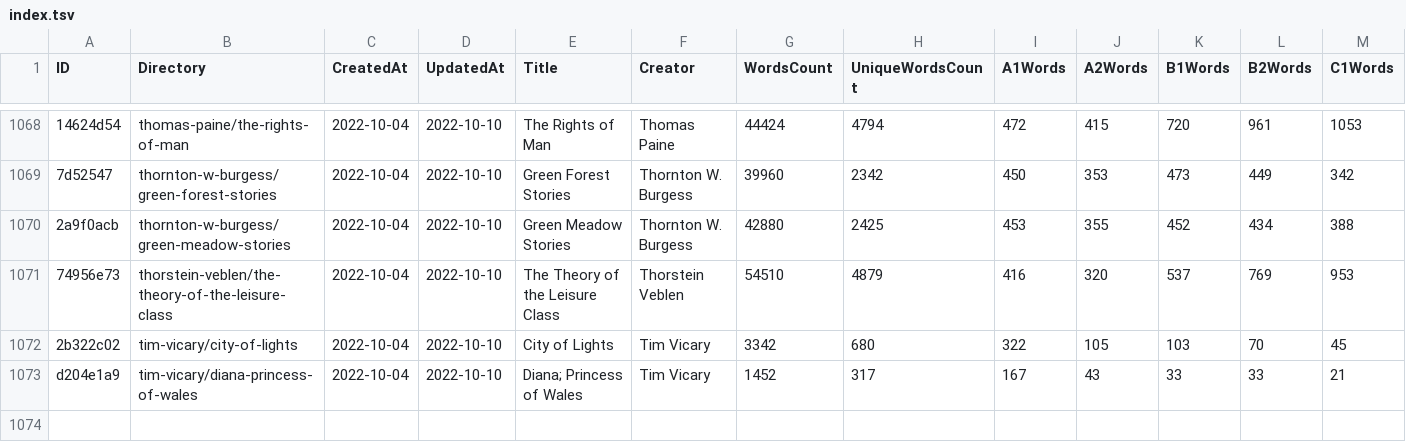
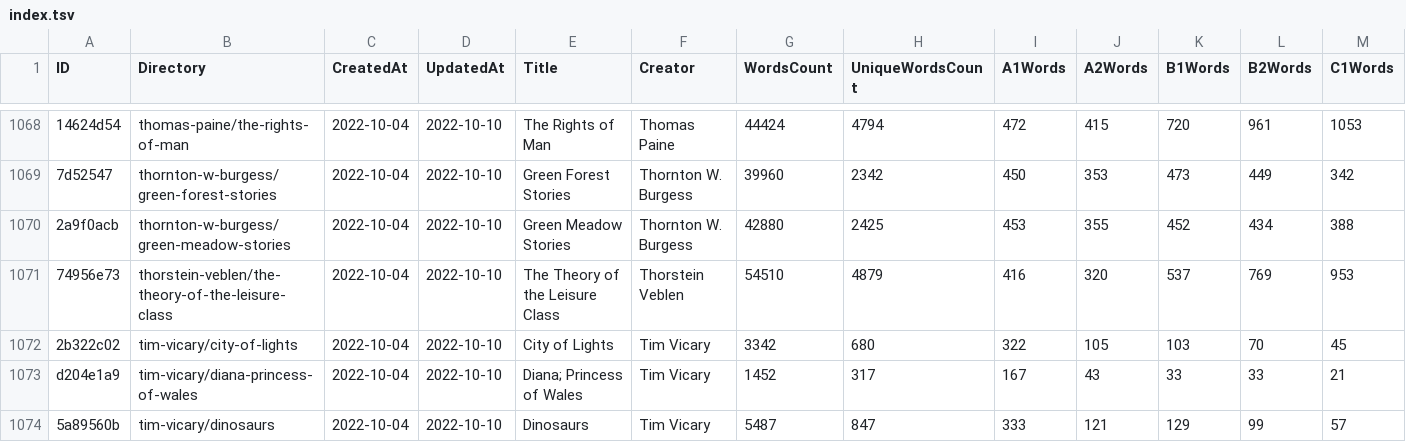
Before and after one commit to zaban-asly/library, a TSV file: index.tsv, drawn as a sheet; only a part is shown, gaps mark what is left out; rows hold the shown columns only; the diff names each change by its address in the sheet, - before the commit and + after, or states it on an @@ line.

Commit message:
Dinosaurs

```diff
--- a/index.tsv
+++ b/index.tsv
+row 1074: 5a89560b | tim-vicary/dinosaurs | 2022-10-04 | 2022-10-10 | Dinosaurs | Tim Vicary | 5487 | 847 | 333 | 121 | 129 | 99 | 57
```
Also changed, not shown: 4 other files.
